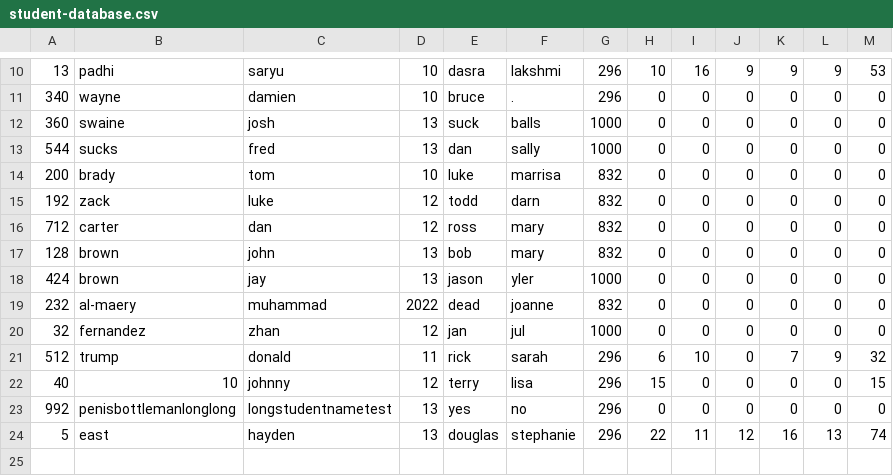
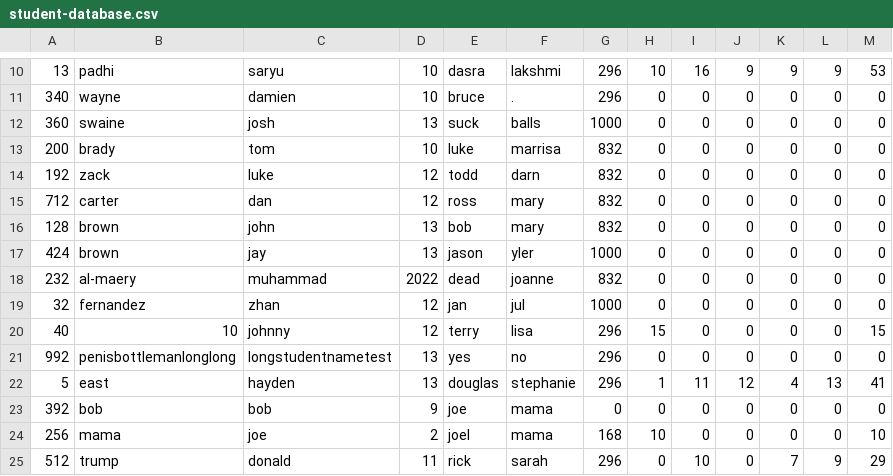
Before and after one commit to tylerbutters/103-SIM, a CSV file: student-information-system/student-database.csv, drawn as a sheet; only a part is shown, gaps mark what is left out.

```diff
--- a/student-information-system/student-database.csv
+++ b/student-information-system/student-database.csv
@@ -12,3 +12,2 @@
 360,swaine,josh,13,suck,balls,1000,0,0,0,0,0,0
-544,sucks,fred,13,dan,sally,1000,0,0,0,0,0,0
 200,brady,tom,10,luke,marrisa,832,0,0,0,0,0,0
@@ -20,5 +19,7 @@
 32,fernandez,zhan,12,jan,jul,1000,0,0,0,0,0,0
-512,trump,donald,11,rick,sarah,296,6,10,0,7,9,32
 40,10,johnny,12,terry,lisa,296,15,0,0,0,0,15
 992,penisbottlemanlonglong,longstudentnametest,13,yes,no,296,0,0,0,0,0,0
-5,east,hayden,13,douglas,stephanie,296,22,11,12,16,13,74
+5,east,hayden,13,douglas,stephanie,296,1,11,12,4,13,41
+392,bob,bob,9,joe,mama,0,0,0,0,0,0,0
+256,mama,joe,2,joel,mama,168,10,0,0,0,0,10
+512,trump,donald,11,rick,sarah,296,0,10,0,7,9,29
```
Also changed, not shown: student-information-system/account-database.csv, 2 other files.
